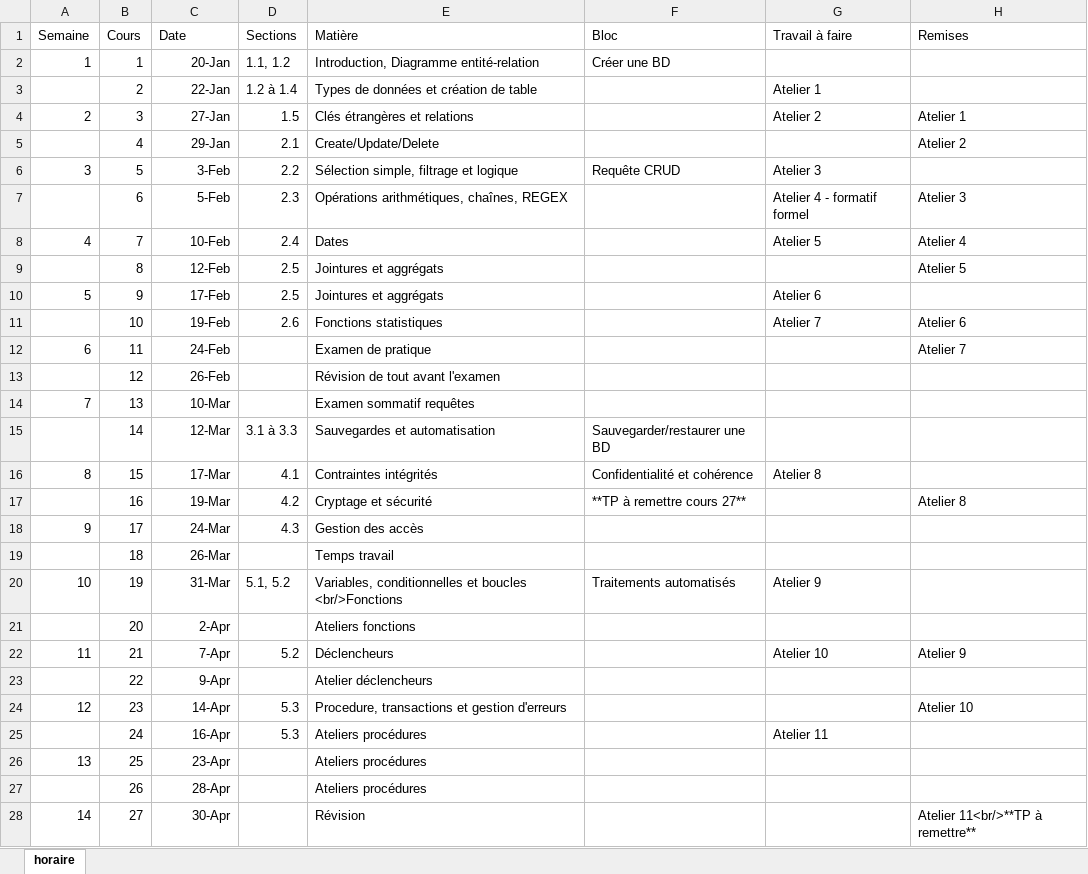
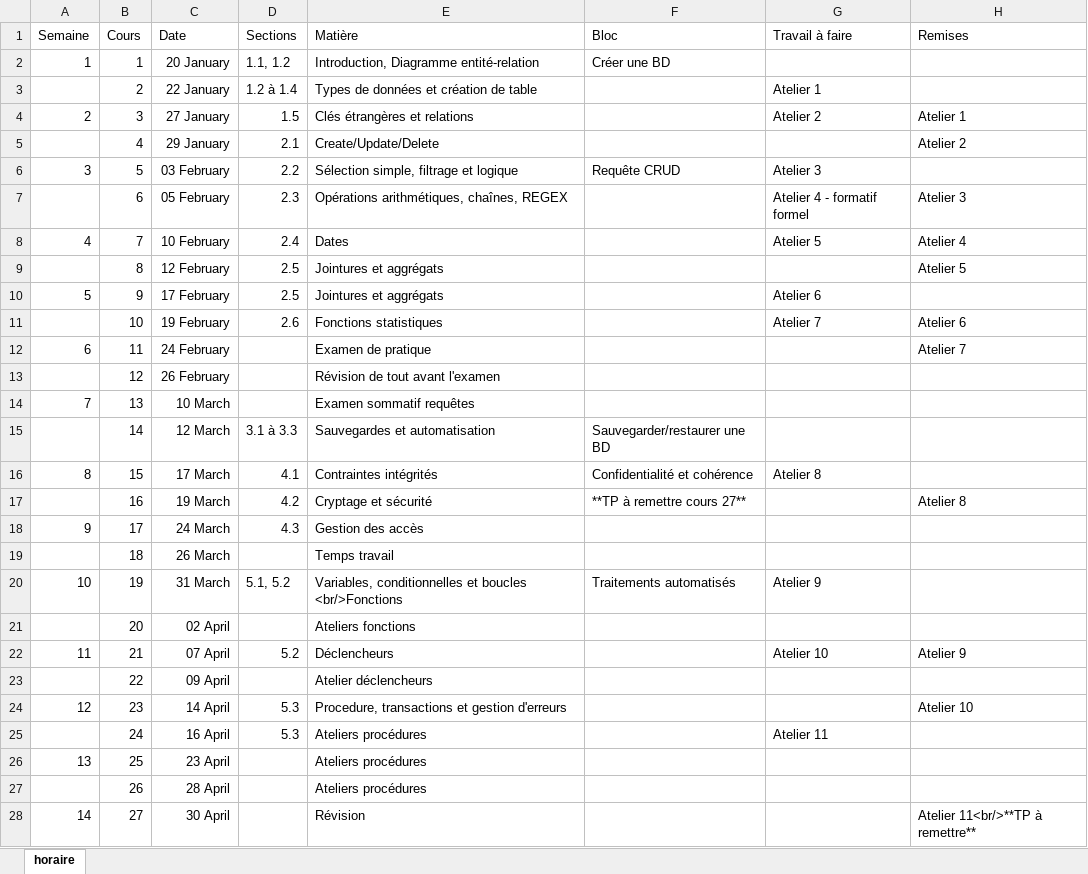
Before and after one commit to TousignantSimon/bd1, an Excel workbook: template/horaire.xlsx, sheet horaire, drawn as a sheet; only a part is shown; values as stored, in another font and other column widths than the file's, no borders; the diff covers the shown part only; the diff names each change by its address in the sheet, - before the commit and + after, or states it on an @@ line.

Commit message:
ajustement à l'horaire

```diff
--- a/template/horaire.xlsx (sheet horaire)
+++ b/template/horaire.xlsx (sheet horaire)
-C2 (Date): 20-Jan
+C2 (Date): 20 January
-C3 (Date): 22-Jan
+C3 (Date): 22 January
-C4 (Date): 27-Jan
+C4 (Date): 27 January
-C5 (Date): 29-Jan
+C5 (Date): 29 January
-C6 (Date): 3-Feb
+C6 (Date): 03 February
-C7 (Date): 5-Feb
+C7 (Date): 05 February
-C8 (Date): 10-Feb
+C8 (Date): 10 February
-C9 (Date): 12-Feb
+C9 (Date): 12 February
-C10 (Date): 17-Feb
+C10 (Date): 17 February
-C11 (Date): 19-Feb
+C11 (Date): 19 February
-C12 (Date): 24-Feb
+C12 (Date): 24 February
-C13 (Date): 26-Feb
+C13 (Date): 26 February
-C14 (Date): 10-Mar
+C14 (Date): 10 March
-C15 (Date): 12-Mar
+C15 (Date): 12 March
-C16 (Date): 17-Mar
+C16 (Date): 17 March
-C17 (Date): 19-Mar
+C17 (Date): 19 March
-C18 (Date): 24-Mar
+C18 (Date): 24 March
-C19 (Date): 26-Mar
+C19 (Date): 26 March
-C20 (Date): 31-Mar
+C20 (Date): 31 March
-C21 (Date): 2-Apr
+C21 (Date): 02 April
-C22 (Date): 7-Apr
+C22 (Date): 07 April
-C23 (Date): 9-Apr
+C23 (Date): 09 April
-C24 (Date): 14-Apr
+C24 (Date): 14 April
-C25 (Date): 16-Apr
+C25 (Date): 16 April
-C26 (Date): 23-Apr
+C26 (Date): 23 April
-C27 (Date): 28-Apr
+C27 (Date): 28 April
-C28 (Date): 30-Apr
+C28 (Date): 30 April
```
Also changed, not shown: 3 edited cells elsewhere in this sheet, 1 other file.
